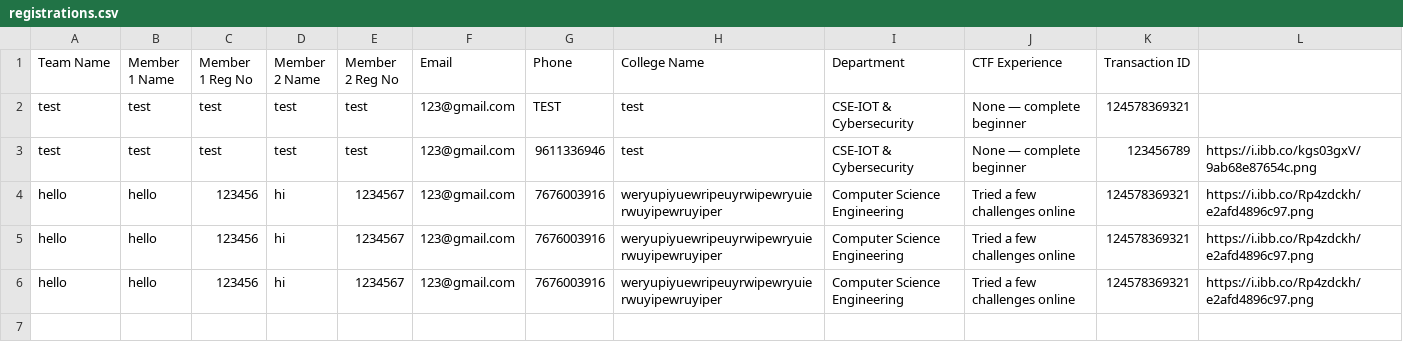
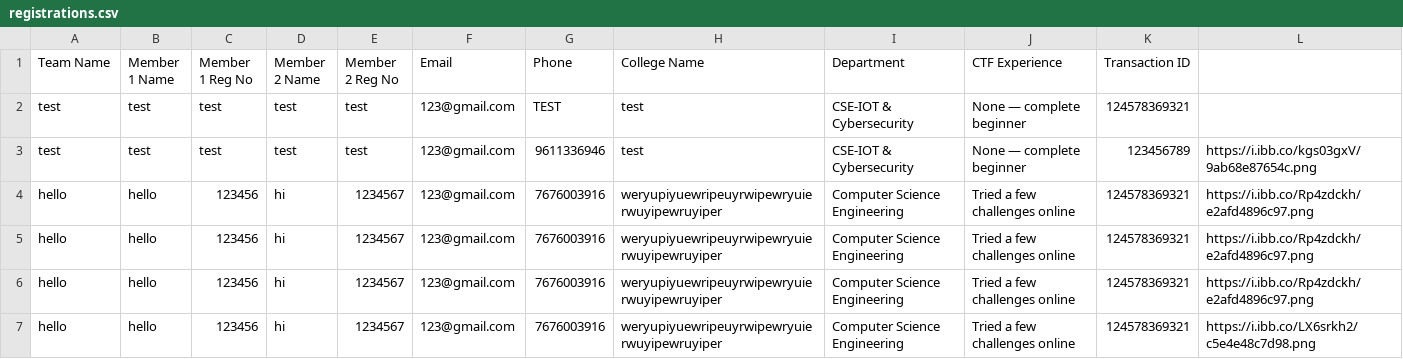
Before and after one commit to Mohammed-Muhaimin/CypherX-Reg-Website, a CSV file: registrations.csv, drawn as a sheet.

Commit message:
New Registration: hello

```diff
--- a/registrations.csv
+++ b/registrations.csv
@@ -6 +6,2 @@
 "hello","hello","123456","hi","1234567","123@gmail.com","7676003916","weryupiyuewripeuyrwipewryuierwuyipewruyiper","Computer Science Engineering","Tried a few challenges online","124578369321","https://i.ibb.co/Rp4zdckh/e2afd4896c97.png"
+"hello","hello","123456","hi","1234567","123@gmail.com","7676003916","weryupiyuewripeuyrwipewryuierwuyipewruyiper","Computer Science Engineering","Tried a few challenges online","124578369321","https://i.ibb.co/LX6srkh2/c5e4e48c7d98.png"
```
